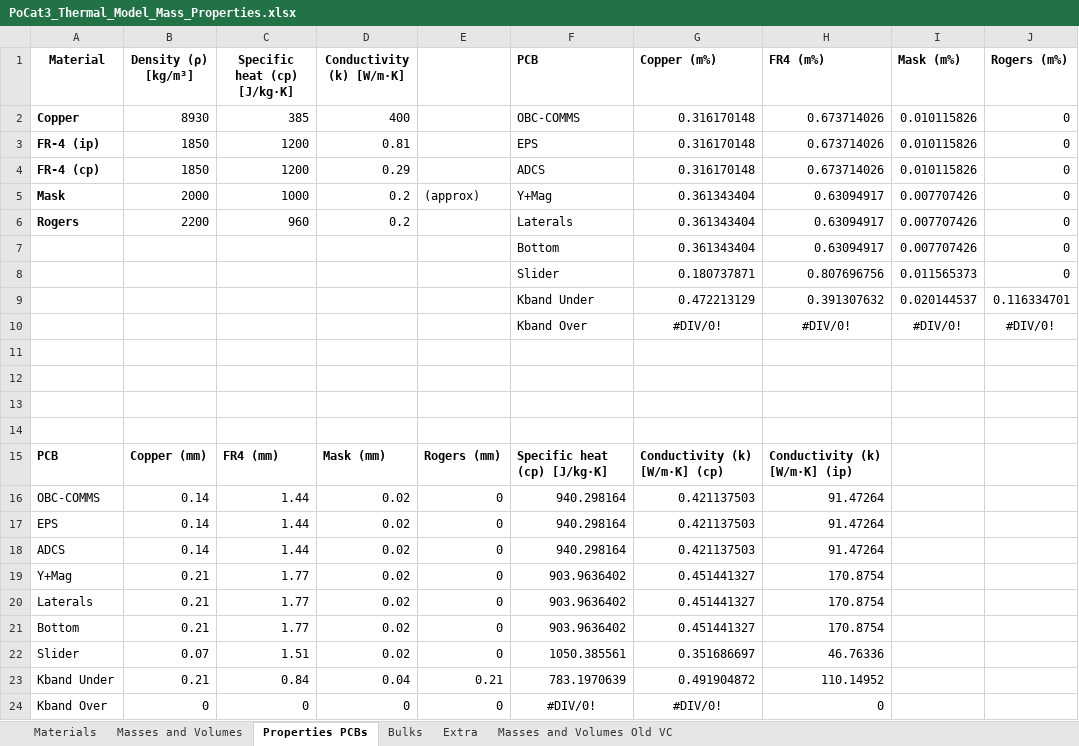
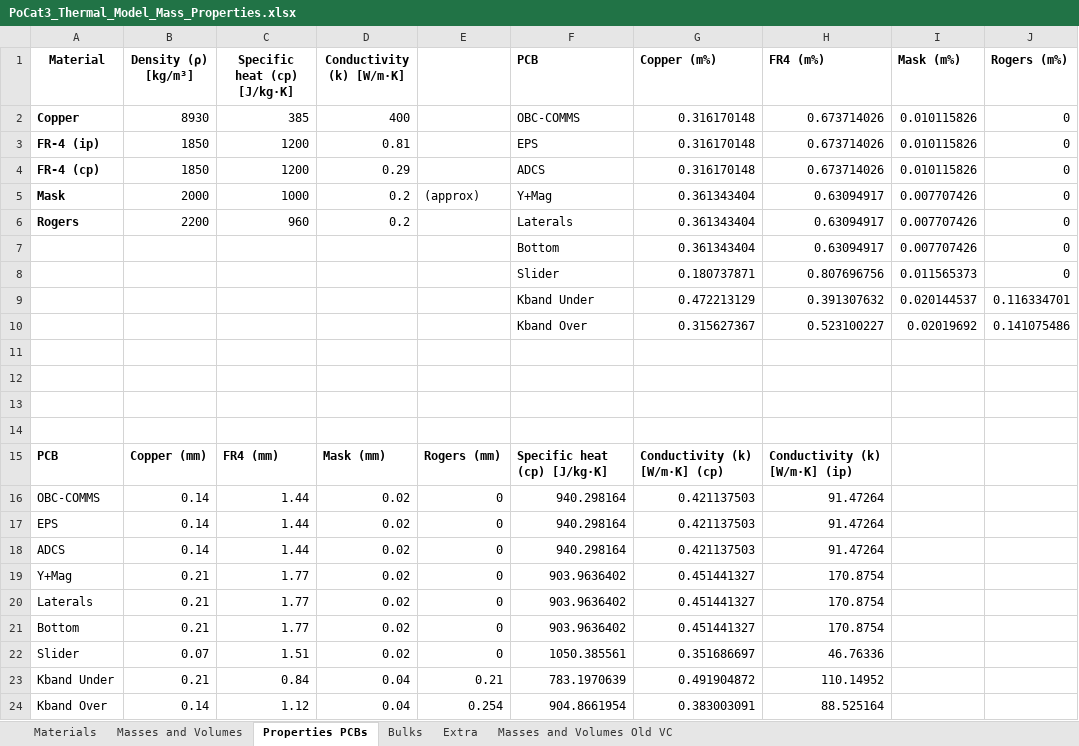
Before and after one commit to o-pvnrt/PoCat-Thermal, an Excel workbook: PoCat3_Thermal_Model_Mass_Properties.xlsx, sheet Properties PCBs, drawn as a sheet; values as stored, in another font and other column widths than the file's, no borders; removed rows and columns are numbered as before the commit, all else as after; the diff names each change by its address in the sheet, - before the commit and + after, or states it on an @@ line.

Commit message:
Update PoCat3_Thermal_Model_Mass_Properties.xlsx

```diff
--- a/PoCat3_Thermal_Model_Mass_Properties.xlsx (sheet Properties PCBs)
+++ b/PoCat3_Thermal_Model_Mass_Properties.xlsx (sheet Properties PCBs)
-row 10:  |  |  |  |  | Kband Over | #DIV/0! | #DIV/0! | #DIV/0! | #DIV/0!
+row 10:  |  |  |  |  | Kband Over | 0.315627367 | 0.523100227 | 0.02019692 | 0.141075486
-row 24: Kband Over | 0 | 0 | 0 | 0 | #DIV/0! | #DIV/0! | 0
+row 24: Kband Over | 0.14 | 1.12 | 0.04 | 0.254 | 904.8661954 | 0.383003091 | 88.525164
```
Also changed, not shown: sheet Bulks, sheet Extra, sheet Materials, formulas that keep their value, charts or pictures.
